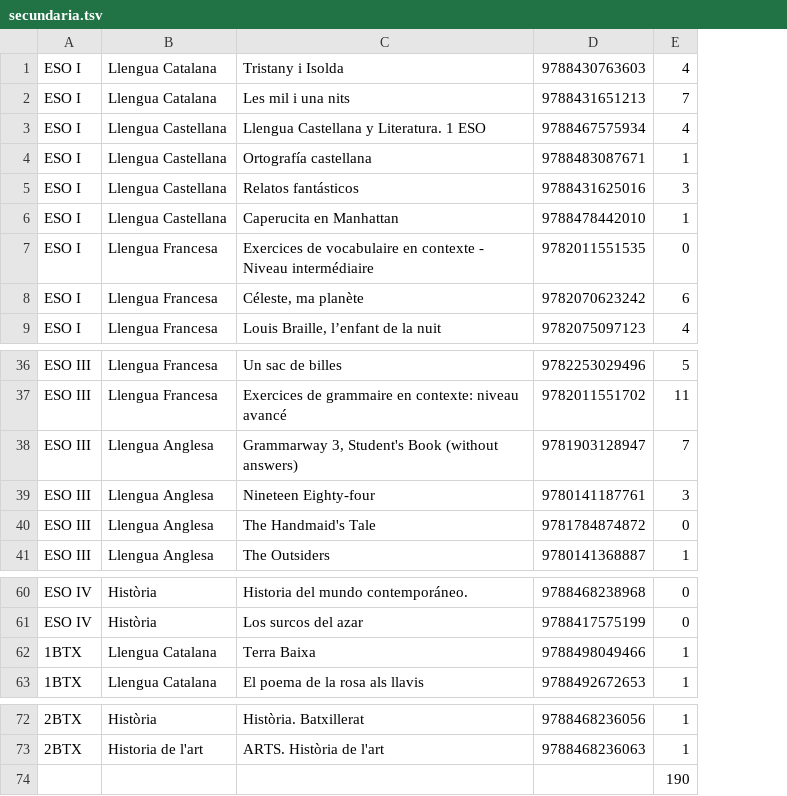
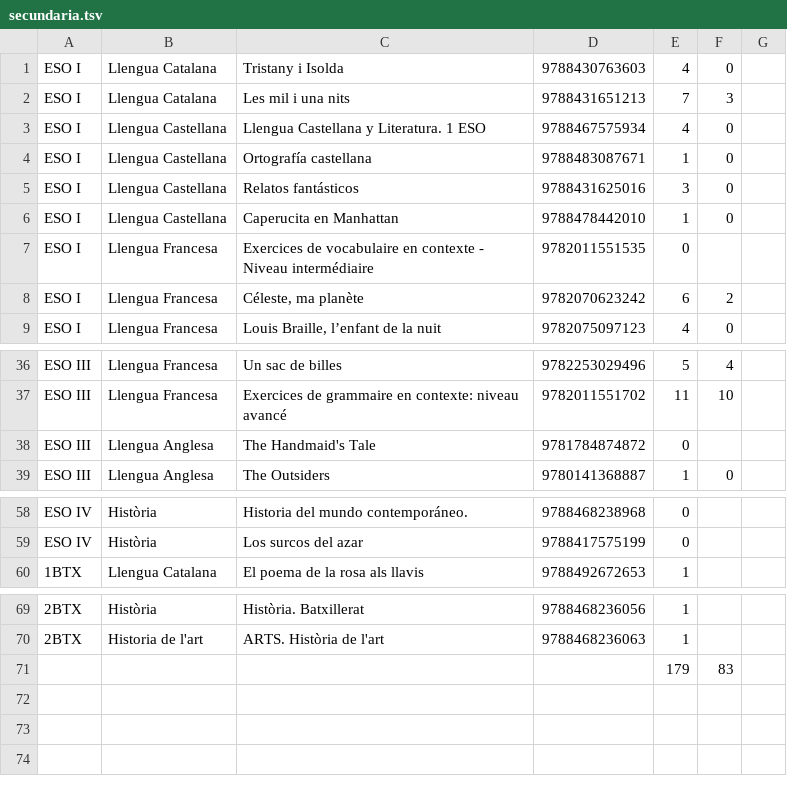
Before and after one commit to margaritacrespo/ecobooks, a TSV file: tools/secundaria.tsv, drawn as a sheet; only a part is shown, gaps mark what is left out; removed rows and columns are numbered as before the commit, all else as after; the diff names each change by its address in the sheet, - before the commit and + after, or states it on an @@ line.

```diff
--- a/tools/secundaria.tsv
+++ b/tools/secundaria.tsv
+column F, rows 1-9: 0 | 3 | 0 | 0 | 0 | 0 |  | 2 | 0; rows 36-39: 4 | 10 |  | 0; row 71: 83
+column G, empty
-row 38: ESO III | Llengua Anglesa | Grammarway 3, Student's Book (without answers) | 9781903128947 | 7
-row 39: ESO III | Llengua Anglesa | Nineteen Eighty-four | 9780141187761 | 3
-row 62: 1BTX | Llengua Catalana | Terra Baixa | 9788498049466 | 1
-E71: 190
+E71: 179
```
Also changed, not shown: tools/primaria.tsv, 5 other files.
